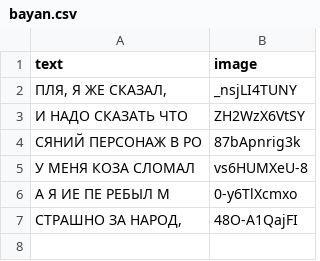
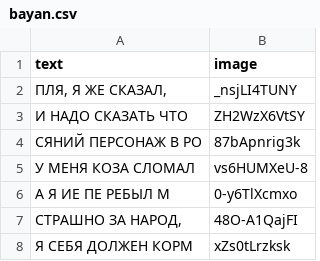
Before and after one commit to retroflexivity/wandering_tokamak, a CSV file: bayan.csv, drawn as a sheet; the diff names each change by its address in the sheet, - before the commit and + after, or states it on an @@ line.

```diff
--- a/bayan.csv
+++ b/bayan.csv
+row 8: Я СЕБЯ ДОЛЖЕН КОРМ | xZs0tLrzksk
```
Also changed, not shown: 2 other files.
